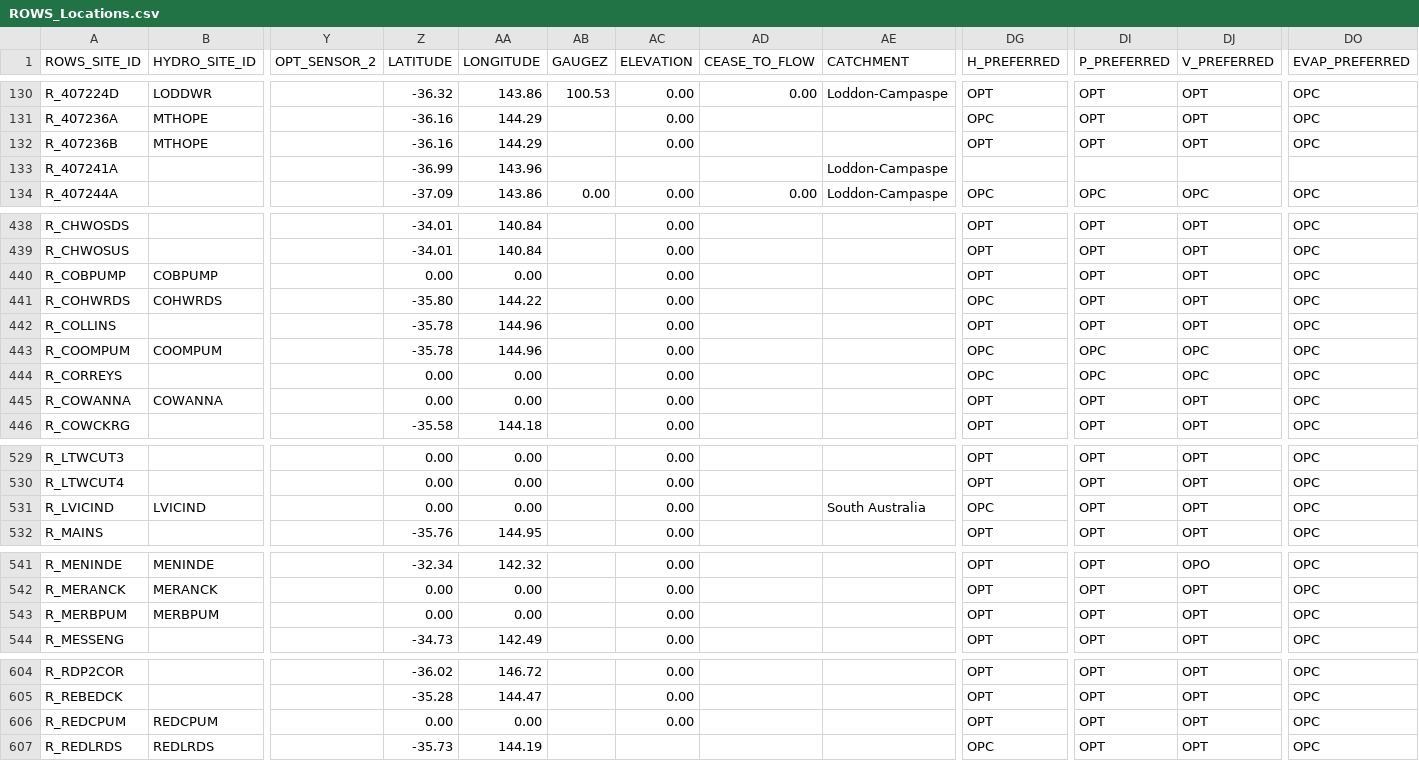
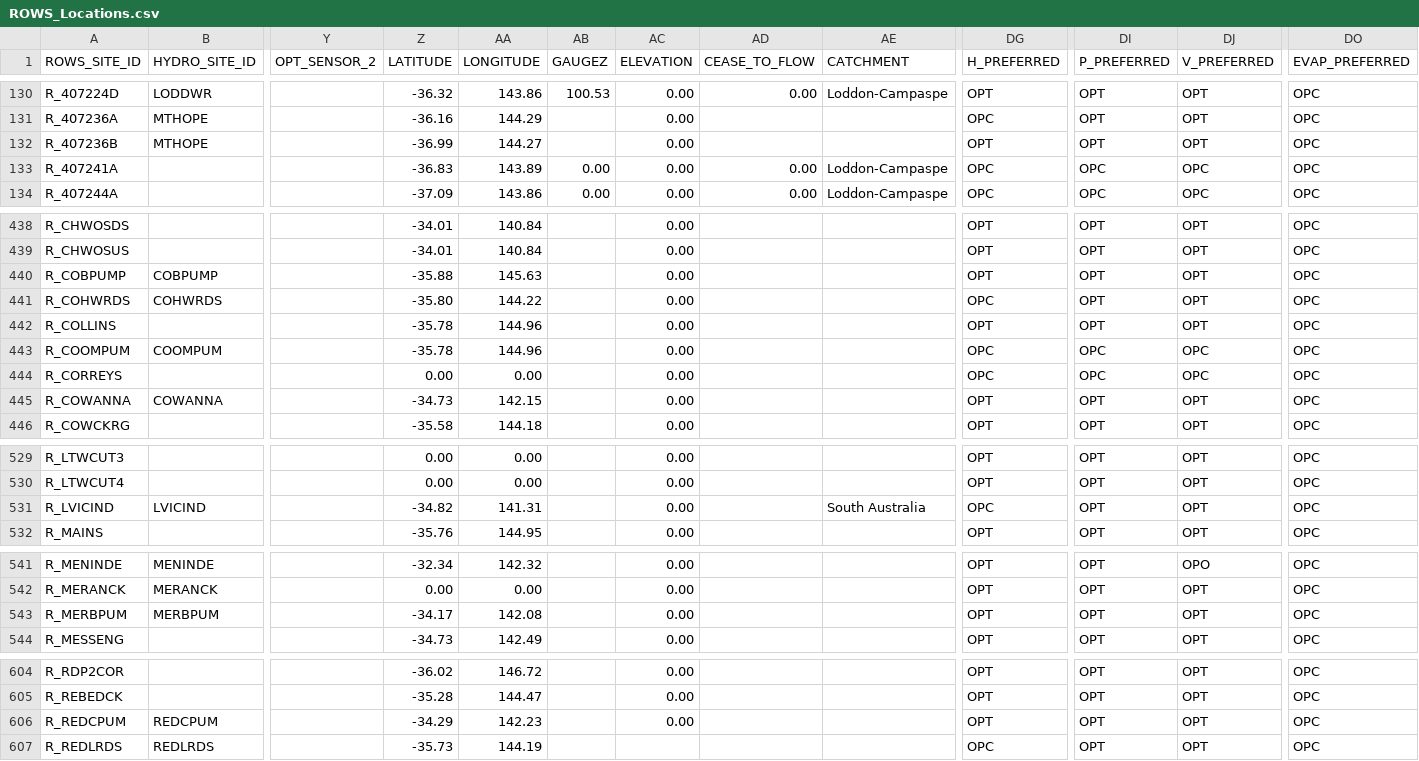
Before and after one commit to lawrenceMDBA/test, a CSV file: Config/MapLayerFiles/ROWS_Locations.csv, drawn as a sheet; only a part is shown, gaps mark what is left out; the diff covers the shown part only; the diff names each change by its address in the sheet, - before the commit and + after, or states it on an @@ line.

Commit message:
Metadata update

```diff
--- a/Config/MapLayerFiles/ROWS_Locations.csv
+++ b/Config/MapLayerFiles/ROWS_Locations.csv
-Z132 (LATITUDE): -36.16
+Z132 (LATITUDE): -36.99
-AA132 (LONGITUDE): 144.29
+AA132 (LONGITUDE): 144.27
-Z133 (LATITUDE): -36.99
+Z133 (LATITUDE): -36.83
-AA133 (LONGITUDE): 143.96
+AA133 (LONGITUDE): 143.89
-AB133 (GAUGEZ): (empty)
+AB133 (GAUGEZ): 0.00
-AC133 (ELEVATION): (empty)
+AC133 (ELEVATION): 0.00
-AD133 (CEASE_TO_FLOW): (empty)
+AD133 (CEASE_TO_FLOW): 0.00
-DG133 (H_PREFERRED): (empty)
+DG133 (H_PREFERRED): OPC
-DI133 (P_PREFERRED): (empty)
+DI133 (P_PREFERRED): OPC
-DJ133 (V_PREFERRED): (empty)
+DJ133 (V_PREFERRED): OPC
-DO133 (EVAP_PREFERRED): (empty)
+DO133 (EVAP_PREFERRED): OPC
-Z440 (LATITUDE): 0.00
+Z440 (LATITUDE): -35.88
-AA440 (LONGITUDE): 0.00
+AA440 (LONGITUDE): 145.63
-Z445 (LATITUDE): 0.00
+Z445 (LATITUDE): -34.73
-AA445 (LONGITUDE): 0.00
+AA445 (LONGITUDE): 142.15
-Z531 (LATITUDE): 0.00
+Z531 (LATITUDE): -34.82
-AA531 (LONGITUDE): 0.00
+AA531 (LONGITUDE): 141.31
-Z543 (LATITUDE): 0.00
+Z543 (LATITUDE): -34.17
-AA543 (LONGITUDE): 0.00
+AA543 (LONGITUDE): 142.08
-Z606 (LATITUDE): 0.00
+Z606 (LATITUDE): -34.29
-AA606 (LONGITUDE): 0.00
+AA606 (LONGITUDE): 142.23
```
Also changed, not shown: 8 edited cells elsewhere in this file.
